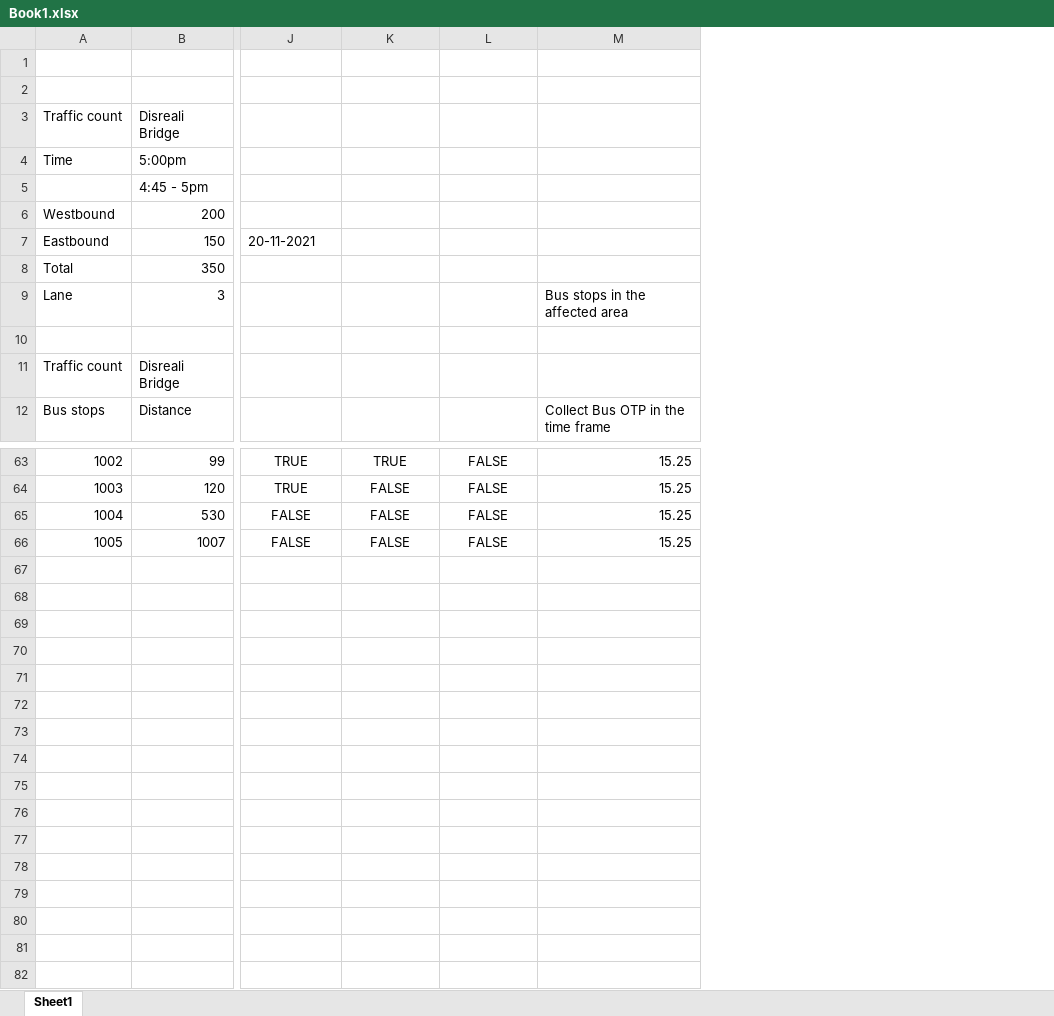
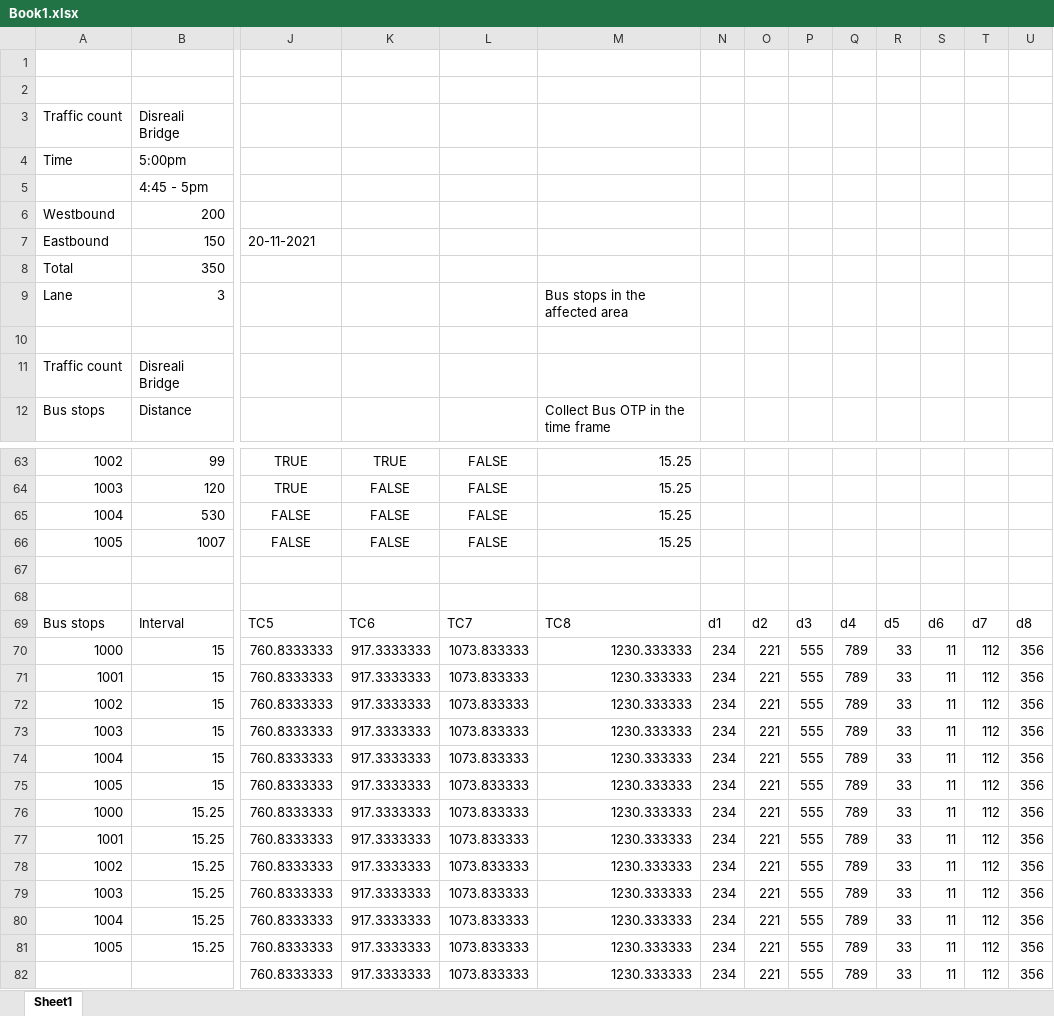
Before and after one commit to tranndt/ml-comp4710-WPGTransitOTP, an Excel workbook: res/jason/Book1.xlsx, sheet Sheet1, drawn as a sheet; only a part is shown, gaps mark what is left out; values as stored, in another font and other column widths than the file's, no borders; rows hold the shown columns only; the diff names each change by its address in the sheet, - before the commit and + after, or states it on an @@ line.

```diff
--- a/res/jason/Book1.xlsx (sheet Sheet1)
+++ b/res/jason/Book1.xlsx (sheet Sheet1)
+column N, empty
+column O, empty
+column P, empty
+column Q, empty
+column R, empty
+column S, empty
+column T, empty
+column U, empty
+row 67: (empty)
+row 68: (empty)
+row 69: Bus stops | Interval | TC5 | TC6 | TC7 | TC8 | d1 | d2 | d3 | d4 | d5 | d6 | d7 | d8
+row 70: 1000 | 15 | 760.8333333 | 917.3333333 | 1073.833333 | 1230.333333 | 234 | 221 | 555 | 789 | 33 | 11 | 112 | 356
+row 71: 1001 | 15 | 760.8333333 | 917.3333333 | 1073.833333 | 1230.333333 | 234 | 221 | 555 | 789 | 33 | 11 | 112 | 356
+row 72: 1002 | 15 | 760.8333333 | 917.3333333 | 1073.833333 | 1230.333333 | 234 | 221 | 555 | 789 | 33 | 11 | 112 | 356
+row 73: 1003 | 15 | 760.8333333 | 917.3333333 | 1073.833333 | 1230.333333 | 234 | 221 | 555 | 789 | 33 | 11 | 112 | 356
+row 74: 1004 | 15 | 760.8333333 | 917.3333333 | 1073.833333 | 1230.333333 | 234 | 221 | 555 | 789 | 33 | 11 | 112 | 356
+row 75: 1005 | 15 | 760.8333333 | 917.3333333 | 1073.833333 | 1230.333333 | 234 | 221 | 555 | 789 | 33 | 11 | 112 | 356
+row 76: 1000 | 15.25 | 760.8333333 | 917.3333333 | 1073.833333 | 1230.333333 | 234 | 221 | 555 | 789 | 33 | 11 | 112 | 356
+row 77: 1001 | 15.25 | 760.8333333 | 917.3333333 | 1073.833333 | 1230.333333 | 234 | 221 | 555 | 789 | 33 | 11 | 112 | 356
+row 78: 1002 | 15.25 | 760.8333333 | 917.3333333 | 1073.833333 | 1230.333333 | 234 | 221 | 555 | 789 | 33 | 11 | 112 | 356
+row 79: 1003 | 15.25 | 760.8333333 | 917.3333333 | 1073.833333 | 1230.333333 | 234 | 221 | 555 | 789 | 33 | 11 | 112 | 356
+row 80: 1004 | 15.25 | 760.8333333 | 917.3333333 | 1073.833333 | 1230.333333 | 234 | 221 | 555 | 789 | 33 | 11 | 112 | 356
+row 81: 1005 | 15.25 | 760.8333333 | 917.3333333 | 1073.833333 | 1230.333333 | 234 | 221 | 555 | 789 | 33 | 11 | 112 | 356
+row 82:  |  | 760.8333333 | 917.3333333 | 1073.833333 | 1230.333333 | 234 | 221 | 555 | 789 | 33 | 11 | 112 | 356
```
Also changed, not shown: 3 other files.
